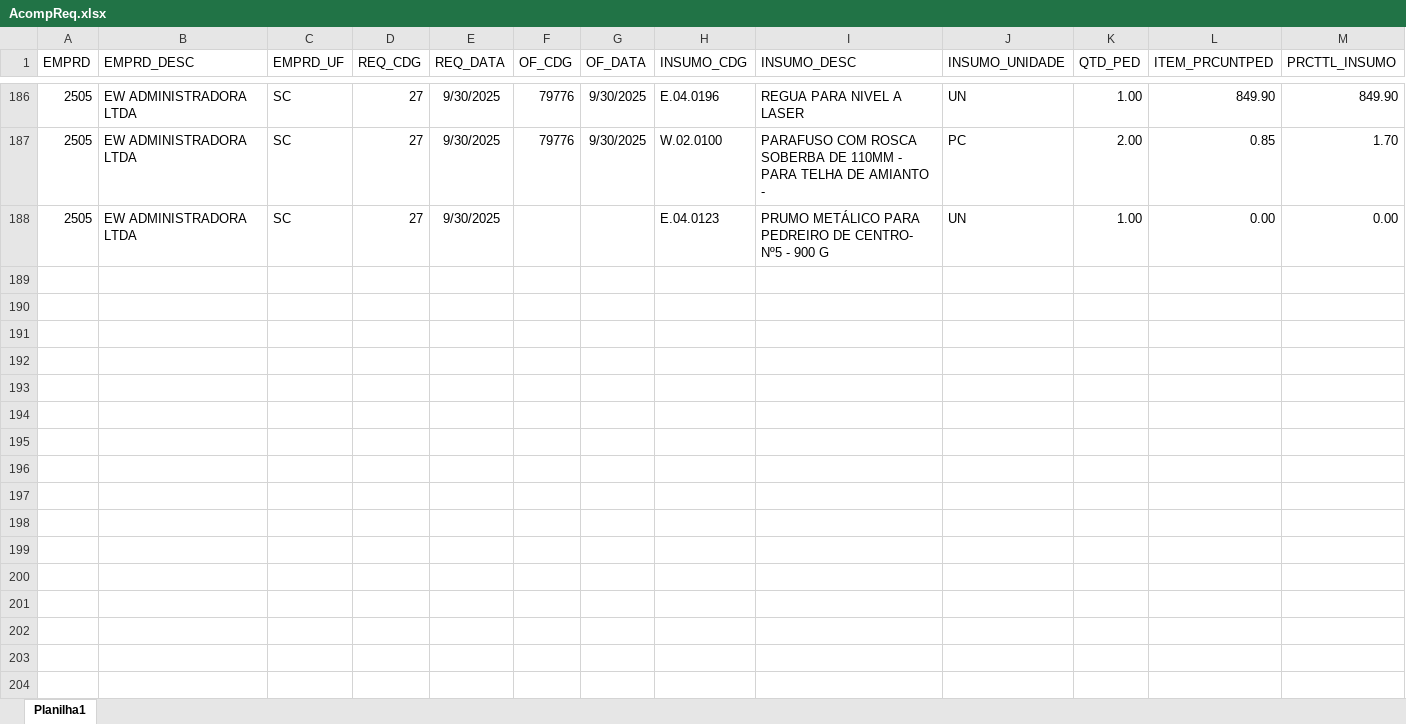
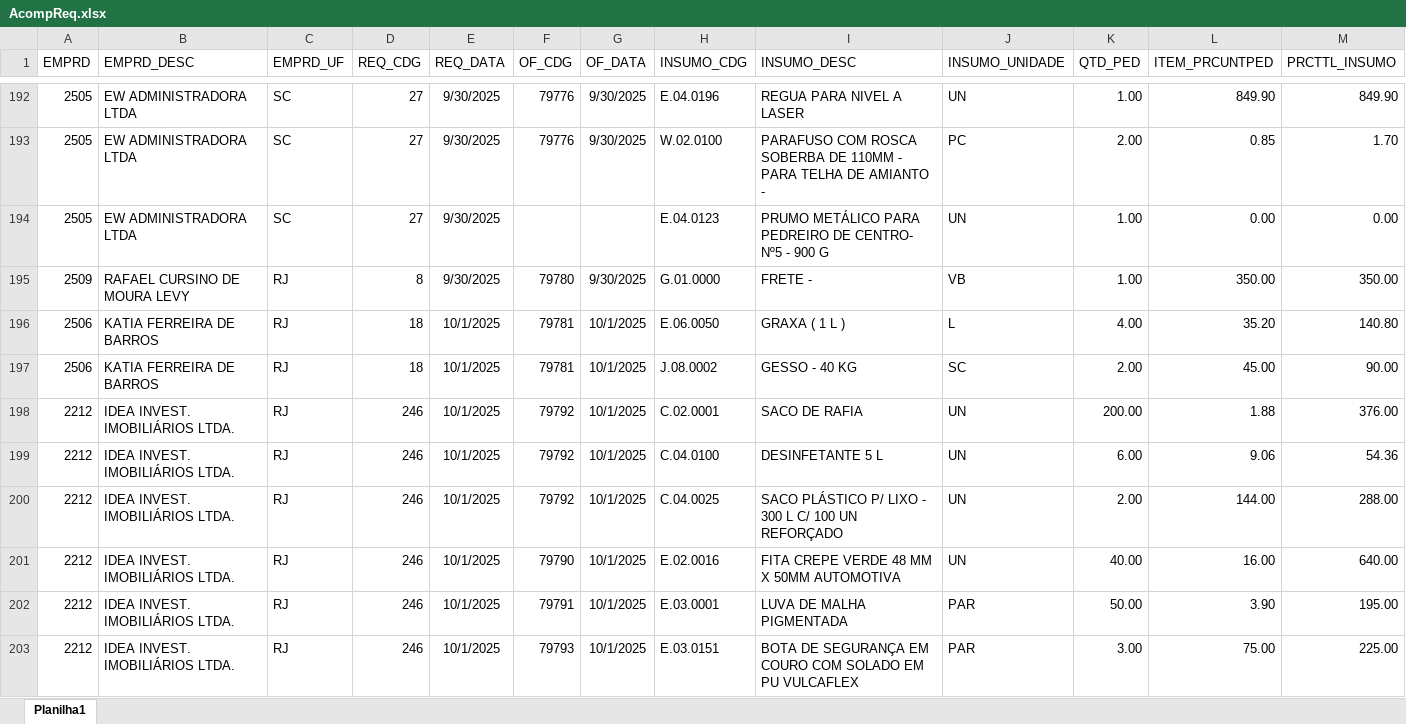
Before and after one commit to Mgiglio98/acompanhamento-requisicoes, an Excel workbook: AcompReq.xlsx, sheet Planilha1, drawn as a sheet; only a part is shown, gaps mark what is left out; values as stored, in another font and other column widths than the file's, no borders; rows hold the shown columns only; the diff covers the shown part only; the diff names each change by its address in the sheet, - before the commit and + after, or states it on an @@ line.

Commit message:
Add files via upload

```diff
--- a/AcompReq.xlsx (sheet Planilha1)
+++ b/AcompReq.xlsx (sheet Planilha1)
+row 195: 2509 | RAFAEL CURSINO DE MOURA LEVY | RJ | 8 | 9/30/2025 | 79780 | 9/30/2025 | G.01.0000 | FRETE - | VB | 1.00 | 350.00 | 350.00
+row 196: 2506 | KATIA FERREIRA DE BARROS | RJ | 18 | 10/1/2025 | 79781 | 10/1/2025 | E.06.0050 | GRAXA ( 1 L ) | L | 4.00 | 35.20 | 140.80
+row 197: 2506 | KATIA FERREIRA DE BARROS | RJ | 18 | 10/1/2025 | 79781 | 10/1/2025 | J.08.0002 | GESSO - 40 KG | SC | 2.00 | 45.00 | 90.00
+row 198: 2212 | IDEA INVEST. IMOBILIÁRIOS LTDA. | RJ | 246 | 10/1/2025 | 79792 | 10/1/2025 | C.02.0001 | SACO DE RAFIA | UN | 200.00 | 1.88 | 376.00
+row 199: 2212 | IDEA INVEST. IMOBILIÁRIOS LTDA. | RJ | 246 | 10/1/2025 | 79792 | 10/1/2025 | C.04.0100 | DESINFETANTE 5 L | UN | 6.00 | 9.06 | 54.36
+row 200: 2212 | IDEA INVEST. IMOBILIÁRIOS LTDA. | RJ | 246 | 10/1/2025 | 79792 | 10/1/2025 | C.04.0025 | SACO PLÁSTICO P/ LIXO - 300 L C/ 100 UN REFORÇADO | UN | 2.00 | 144.00 | 288.00
+row 201: 2212 | IDEA INVEST. IMOBILIÁRIOS LTDA. | RJ | 246 | 10/1/2025 | 79790 | 10/1/2025 | E.02.0016 | FITA CREPE VERDE 48 MM X 50MM AUTOMOTIVA | UN | 40.00 | 16.00 | 640.00
+row 202: 2212 | IDEA INVEST. IMOBILIÁRIOS LTDA. | RJ | 246 | 10/1/2025 | 79791 | 10/1/2025 | E.03.0001 | LUVA DE MALHA PIGMENTADA | PAR | 50.00 | 3.90 | 195.00
+row 203: 2212 | IDEA INVEST. IMOBILIÁRIOS LTDA. | RJ | 246 | 10/1/2025 | 79793 | 10/1/2025 | E.03.0151 | BOTA DE SEGURANÇA EM COURO COM SOLADO EM PU VULCAFLEX | PAR | 3.00 | 75.00 | 225.00
```
Also changed, not shown: 41 added rows elsewhere in this sheet.
